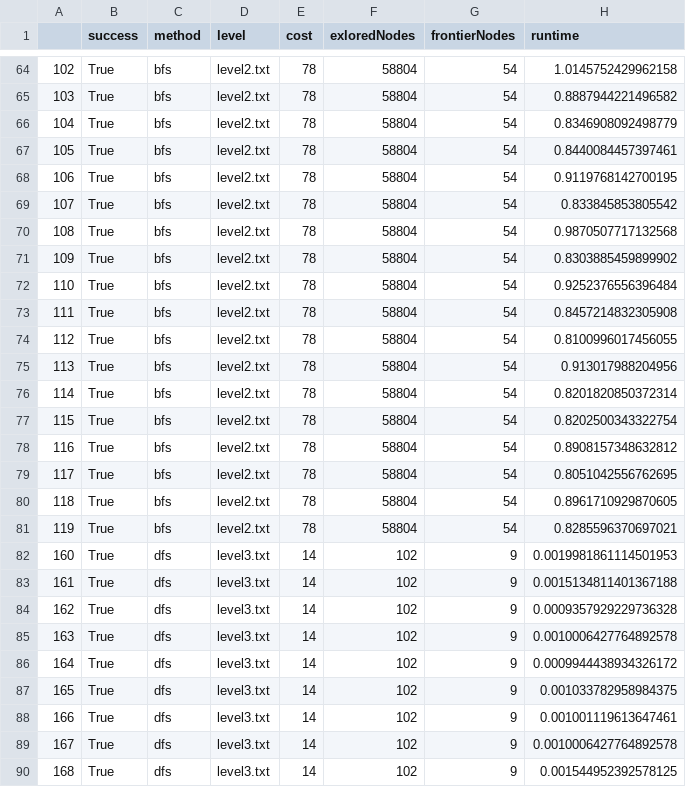
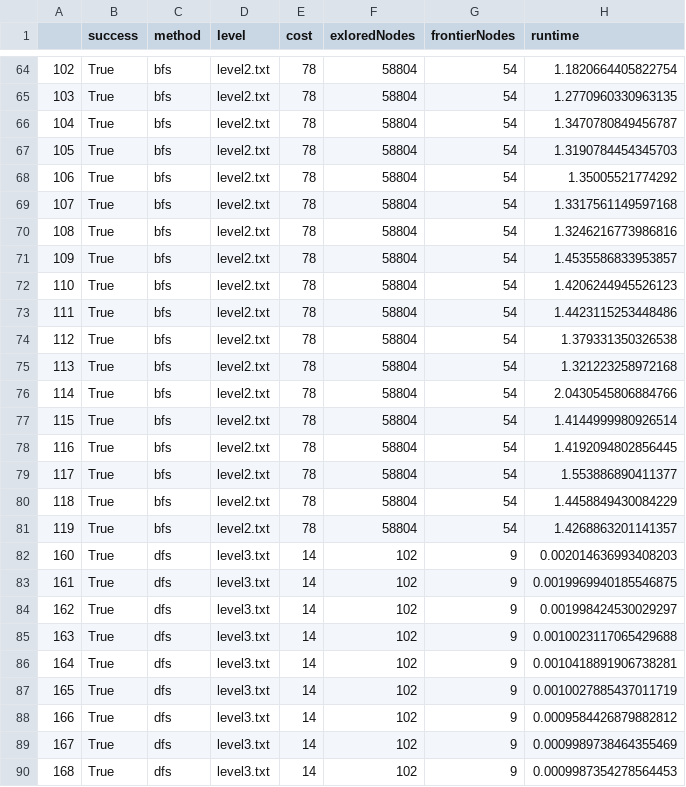
Before and after one commit to Ian-Arnott/TPs-SIA, a CSV file: Tp1/data/uninformed.csv, drawn as a sheet; only a part is shown, gaps mark what is left out; the diff covers the shown part only.

```diff
--- a/Tp1/data/uninformed.csv
+++ b/Tp1/data/uninformed.csv
@@ -64,27 +64,27 @@
-102,True,bfs,level2.txt,78,58804,54,1.0145752429962158
-103,True,bfs,level2.txt,78,58804,54,0.8887944221496582
-104,True,bfs,level2.txt,78,58804,54,0.8346908092498779
-105,True,bfs,level2.txt,78,58804,54,0.8440084457397461
-106,True,bfs,level2.txt,78,58804,54,0.9119768142700195
-107,True,bfs,level2.txt,78,58804,54,0.833845853805542
-108,True,bfs,level2.txt,78,58804,54,0.9870507717132568
-109,True,bfs,level2.txt,78,58804,54,0.8303885459899902
-110,True,bfs,level2.txt,78,58804,54,0.9252376556396484
-111,True,bfs,level2.txt,78,58804,54,0.8457214832305908
-112,True,bfs,level2.txt,78,58804,54,0.8100996017456055
-113,True,bfs,level2.txt,78,58804,54,0.913017988204956
-114,True,bfs,level2.txt,78,58804,54,0.8201820850372314
-115,True,bfs,level2.txt,78,58804,54,0.8202500343322754
-116,True,bfs,level2.txt,78,58804,54,0.8908157348632812
-117,True,bfs,level2.txt,78,58804,54,0.8051042556762695
-118,True,bfs,level2.txt,78,58804,54,0.8961710929870605
-119,True,bfs,level2.txt,78,58804,54,0.8285596370697021
-160,True,dfs,level3.txt,14,102,9,0.0019981861114501953
-161,True,dfs,level3.txt,14,102,9,0.0015134811401367188
-162,True,dfs,level3.txt,14,102,9,0.0009357929229736328
-163,True,dfs,level3.txt,14,102,9,0.0010006427764892578
-164,True,dfs,level3.txt,14,102,9,0.0009944438934326172
-165,True,dfs,level3.txt,14,102,9,0.001033782958984375
-166,True,dfs,level3.txt,14,102,9,0.001001119613647461
-167,True,dfs,level3.txt,14,102,9,0.0010006427764892578
-168,True,dfs,level3.txt,14,102,9,0.001544952392578125
+102,True,bfs,level2.txt,78,58804,54,1.1820664405822754
+103,True,bfs,level2.txt,78,58804,54,1.2770960330963135
+104,True,bfs,level2.txt,78,58804,54,1.3470780849456787
+105,True,bfs,level2.txt,78,58804,54,1.3190784454345703
+106,True,bfs,level2.txt,78,58804,54,1.35005521774292
+107,True,bfs,level2.txt,78,58804,54,1.3317561149597168
+108,True,bfs,level2.txt,78,58804,54,1.3246216773986816
+109,True,bfs,level2.txt,78,58804,54,1.4535586833953857
+110,True,bfs,level2.txt,78,58804,54,1.4206244945526123
+111,True,bfs,level2.txt,78,58804,54,1.4423115253448486
+112,True,bfs,level2.txt,78,58804,54,1.379331350326538
+113,True,bfs,level2.txt,78,58804,54,1.321223258972168
+114,True,bfs,level2.txt,78,58804,54,2.0430545806884766
+115,True,bfs,level2.txt,78,58804,54,1.4144999980926514
+116,True,bfs,level2.txt,78,58804,54,1.4192094802856445
+117,True,bfs,level2.txt,78,58804,54,1.553886890411377
+118,True,bfs,level2.txt,78,58804,54,1.4458849430084229
+119,True,bfs,level2.txt,78,58804,54,1.4268863201141357
+160,True,dfs,level3.txt,14,102,9,0.002014636993408203
+161,True,dfs,level3.txt,14,102,9,0.0019969940185546875
+162,True,dfs,level3.txt,14,102,9,0.001998424530029297
+163,True,dfs,level3.txt,14,102,9,0.0010023117065429688
+164,True,dfs,level3.txt,14,102,9,0.0010418891906738281
+165,True,dfs,level3.txt,14,102,9,0.0010027885437011719
+166,True,dfs,level3.txt,14,102,9,0.0009584426879882812
+167,True,dfs,level3.txt,14,102,9,0.0009989738464355469
+168,True,dfs,level3.txt,14,102,9,0.0009987354278564453
```
Also changed, not shown: 127 edited cells elsewhere in this file, Tp1/data/data.csv, Tp1/data/informed.csv, 3 other files.
